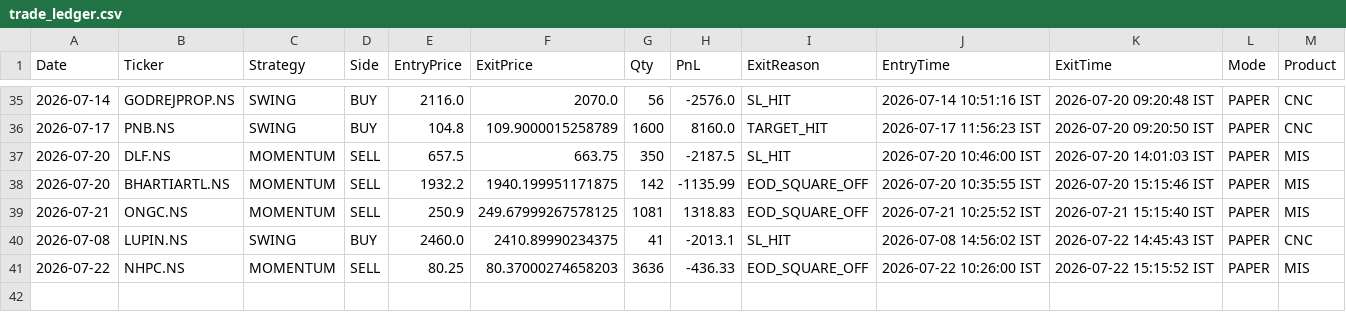
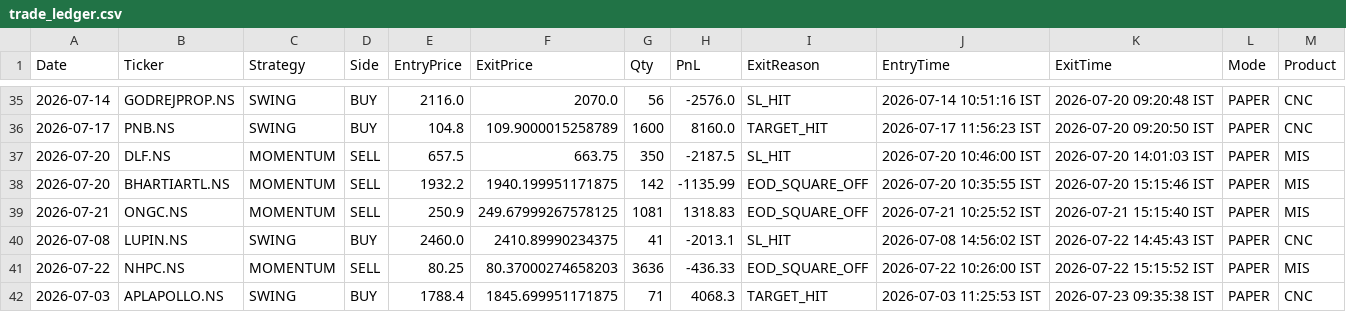
Before and after one commit to johnkasc-lab/MarketStock, a CSV file: trade_ledger.csv, drawn as a sheet; only a part is shown, gaps mark what is left out.

```diff
--- a/trade_ledger.csv
+++ b/trade_ledger.csv
@@ -41 +41,2 @@ Date,Ticker,Strategy,Side,EntryPrice,ExitPrice,Qty,PnL,ExitReason,EntryTime,Exit
 2026-07-22,NHPC.NS,MOMENTUM,SELL,80.25,80.37000274658203,3636,-436.33,EOD_SQUARE_OFF,2026-07-22 10:26:00 IST,2026-07-22 15:15:52 IST,PAPER,MIS
+2026-07-03,APLAPOLLO.NS,SWING,BUY,1788.4,1845.699951171875,71,4068.3,TARGET_HIT,2026-07-03 11:25:53 IST,2026-07-23 09:35:38 IST,PAPER,CNC
```
Also changed, not shown: open_positions.csv.
